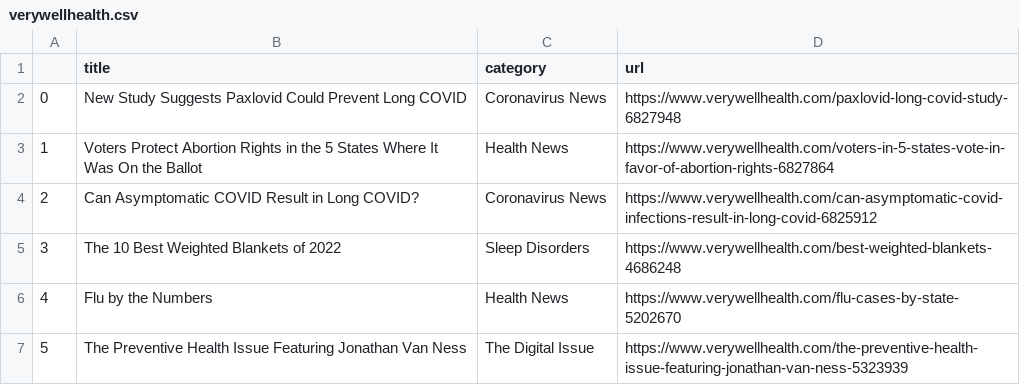
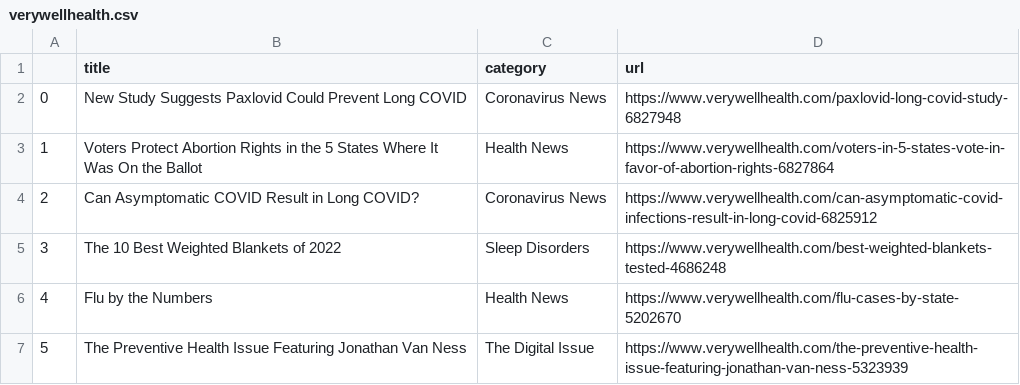
Before and after one commit to hannahkaplan/Very-Well-Health, a CSV file: verywellhealth.csv, drawn as a sheet.

```diff
--- a/verywellhealth.csv
+++ b/verywellhealth.csv
@@ -4,3 +4,3 @@
 2,Can Asymptomatic COVID Result in Long COVID?,Coronavirus News,https://www.verywellhealth.com/can-asymptomatic-covid-infections-result-in-long-covid-6825912
-3,The 10 Best Weighted Blankets of 2022,Sleep Disorders,https://www.verywellhealth.com/best-weighted-blankets-4686248
+3,The 10 Best Weighted Blankets of 2022,Sleep Disorders,https://www.verywellhealth.com/best-weighted-blankets-tested-4686248
 4,Flu by the Numbers,Health News,https://www.verywellhealth.com/flu-cases-by-state-5202670
```
